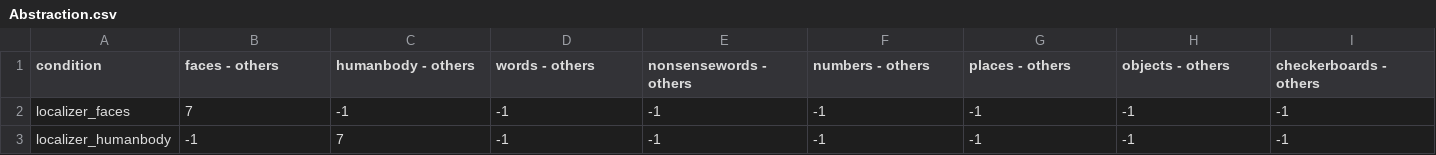
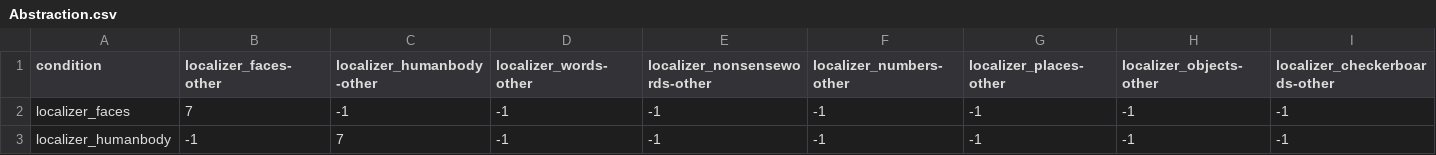
Before and after one commit to individual-brain-charting/public_analysis_code, a CSV file: ibc_data/contrasts/Abstraction.csv, drawn as a sheet; only a part is shown; the diff covers the shown part only; the diff names each change by its address in the sheet, - before the commit and + after, or states it on an @@ line.

Commit message:
changes to Abstraction and addition of WM-Aomic

```diff
--- a/ibc_data/contrasts/Abstraction.csv
+++ b/ibc_data/contrasts/Abstraction.csv
-B1: faces - others
+B1: localizer_faces-other
-C1: humanbody - others
+C1: localizer_humanbody-other
-D1: words - others
+D1: localizer_words-other
-E1: nonsensewords - others
+E1: localizer_nonsensewords-other
-F1: numbers - others
+F1: localizer_numbers-other
-G1: places - others
+G1: localizer_places-other
-H1: objects - others
+H1: localizer_objects-other
-I1: checkerboards - others
+I1: localizer_checkerboards-other
```
Also changed, not shown: 27 edited cells elsewhere in this file, 1 other file.
